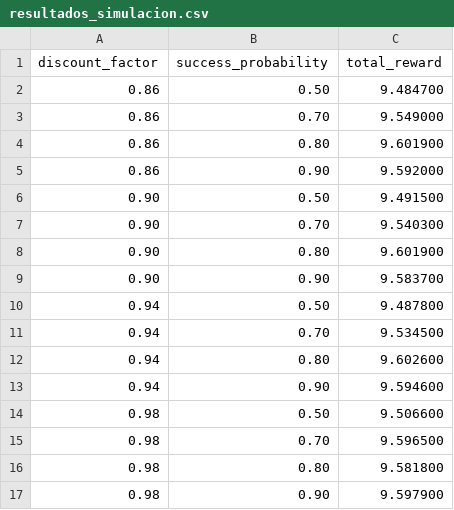
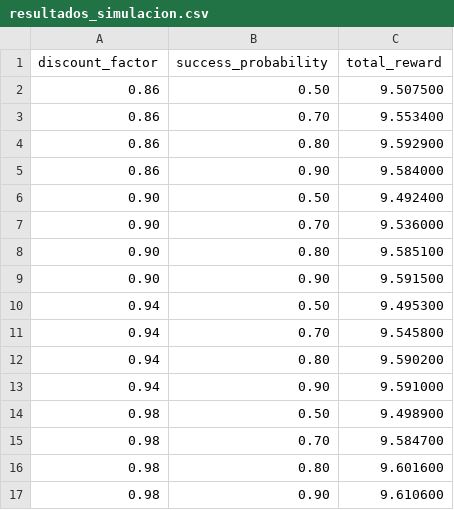
Before and after one commit to benjita2002djsjsda/Robotica-, a CSV file: resultados_simulacion.csv, drawn as a sheet.

```diff
--- a/resultados_simulacion.csv
+++ b/resultados_simulacion.csv
@@ -1,17 +1,17 @@
 discount_factor,success_probability,total_reward
-0.86,0.50,9.484700
-0.86,0.70,9.549000
-0.86,0.80,9.601900
-0.86,0.90,9.592000
-0.90,0.50,9.491500
-0.90,0.70,9.540300
-0.90,0.80,9.601900
-0.90,0.90,9.583700
-0.94,0.50,9.487800
-0.94,0.70,9.534500
-0.94,0.80,9.602600
-0.94,0.90,9.594600
-0.98,0.50,9.506600
-0.98,0.70,9.596500
-0.98,0.80,9.581800
-0.98,0.90,9.597900
+0.86,0.50,9.507500
+0.86,0.70,9.553400
+0.86,0.80,9.592900
+0.86,0.90,9.584000
+0.90,0.50,9.492400
+0.90,0.70,9.536000
+0.90,0.80,9.585100
+0.90,0.90,9.591500
+0.94,0.50,9.495300
+0.94,0.70,9.545800
+0.94,0.80,9.590200
+0.94,0.90,9.591000
+0.98,0.50,9.498900
+0.98,0.70,9.584700
+0.98,0.80,9.601600
+0.98,0.90,9.610600
```
Also changed, not shown: 9 other files.
